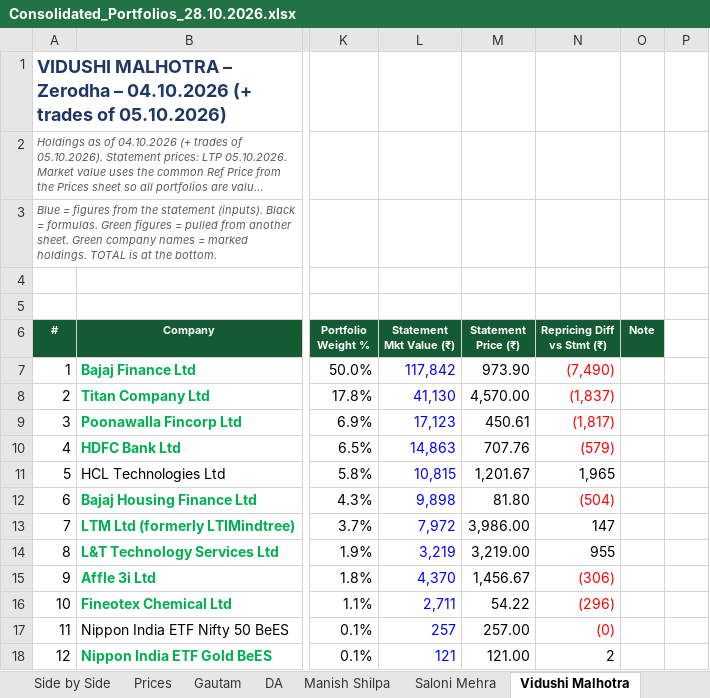
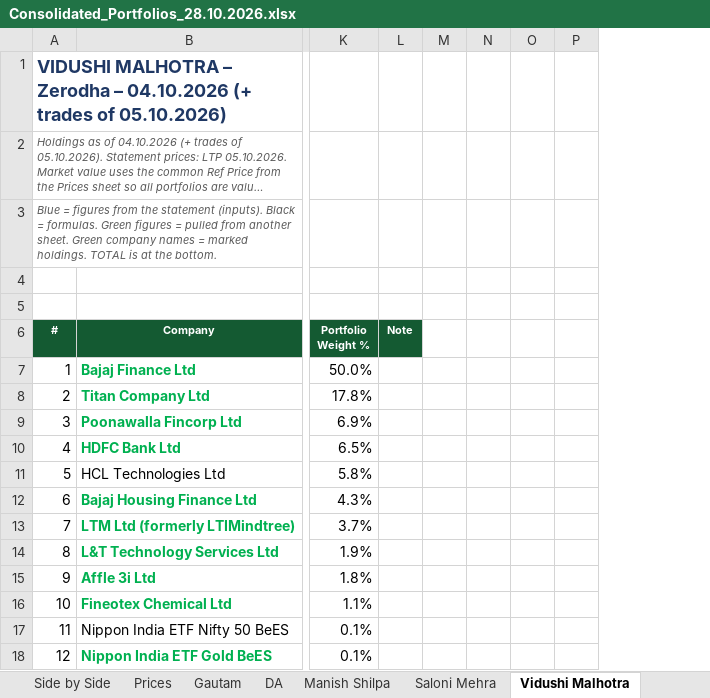
Before and after one commit to adeeparora/Portfolio-Consolidation-, an Excel workbook: Consolidated_Portfolios_28.10.2026.xlsx, sheet Vidushi Malhotra, drawn as a sheet; only a part is shown, gaps mark what is left out; long unchanged cells end in …; values as stored, in another font and other column widths than the file's, no borders; conditional formats not drawn; removed rows and columns are numbered as before the commit, all else as after; the diff names each change by its address in the sheet, - before the commit and + after, or states it on an @@ line.

```diff
--- a/Consolidated_Portfolios_28.10.2026.xlsx (sheet Vidushi Malhotra)
+++ b/Consolidated_Portfolios_28.10.2026.xlsx (sheet Vidushi Malhotra)
-column L (Statement Mkt Value (₹)), rows 7-18: 117,842 | 41,130 | 17,123 | 14,863 | 10,815 | 9,898 | 7,972 | 3,219 | 4,370 | 2,711 | 257 | 121
-column M (Statement Price (₹)), rows 7-18: 973.90 | 4,570.00 | 450.61 | 707.76 | 1,201.67 | 81.80 | 3,986.00 | 3,219.00 | 1,456.67 | 54.22 | 257.00 | 121.00
-column N (Repricing Diff vs Stmt (₹)), rows 7-18: (7,490) | (1,837) | (1,817) | (579) | 1,965 | (504) | 147 | 955 | (306) | (296) | (0) | 2
+column M, empty
+column N, empty
+column O, empty
```
Also changed, not shown: sheet Summary, sheet Dr Umesh Choudhry, sheet Gautam, sheet Saloni Mehra, sheet DA, sheet Manish Shilpa, formulas that keep their value.
